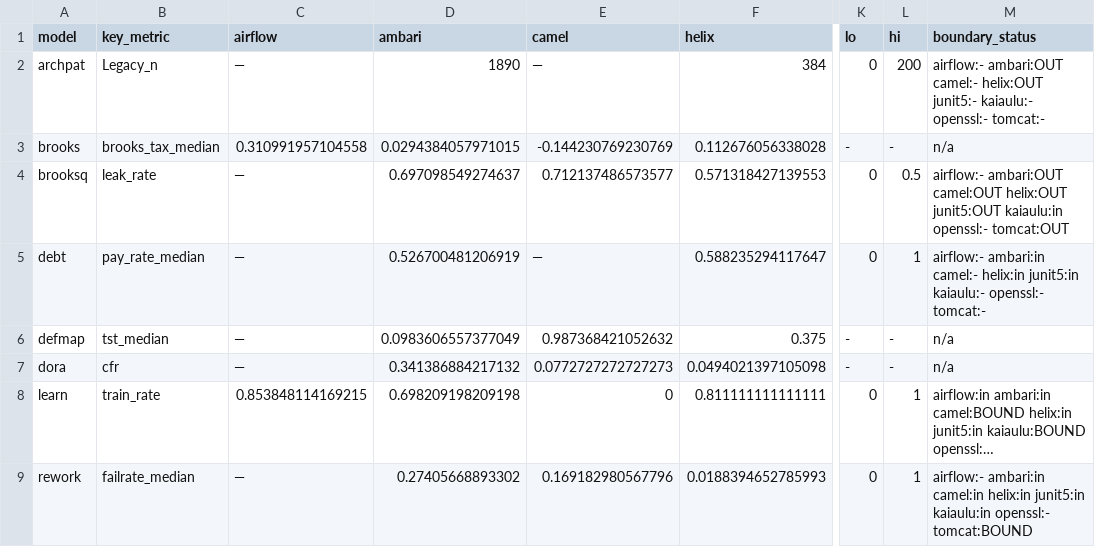
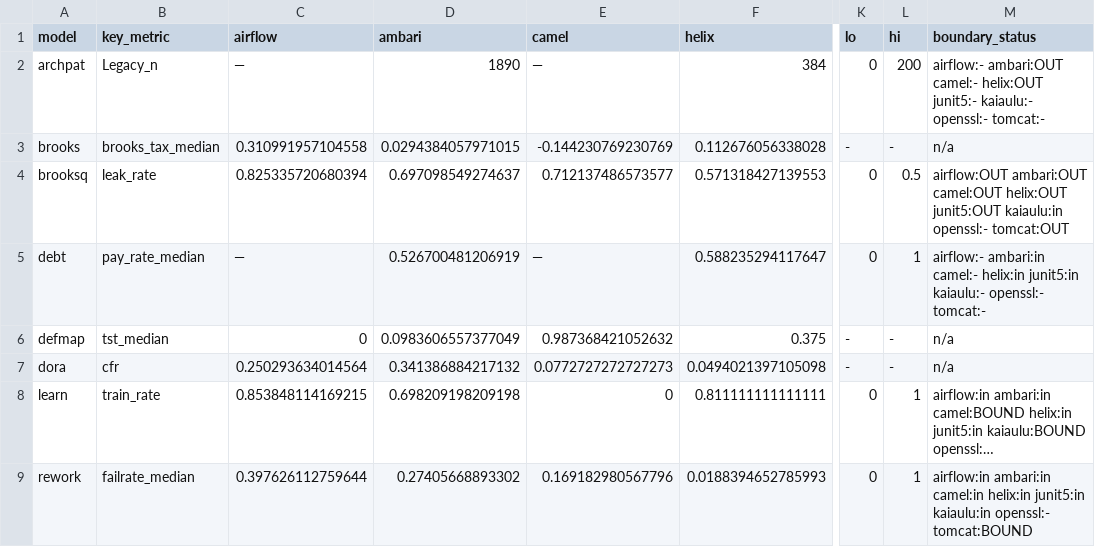
Before and after one commit to timm/icse27theories, a CSV file: outputs/cross_project.csv, drawn as a sheet; only a part is shown, gaps mark what is left out; long unchanged cells end in …; the diff names each change by its address in the sheet, - before the commit and + after, or states it on an @@ line.

```diff
--- a/outputs/cross_project.csv
+++ b/outputs/cross_project.csv
-C4 (airflow): —
+C4 (airflow): 0.825335720680394
-M4 (boundary_status): airflow:- ambari:OUT camel:OUT…
+M4 (boundary_status): airflow:OUT ambari:OUT camel:OUT…
-C6 (airflow): —
+C6 (airflow): 0
-C7 (airflow): —
+C7 (airflow): 0.250293634014564
-C9 (airflow): —
+C9 (airflow): 0.397626112759644
-M9 (boundary_status): airflow:- ambari:in camel:in…
+M9 (boundary_status): airflow:in ambari:in camel:in…
```
Also changed, not shown: 4 other files.
